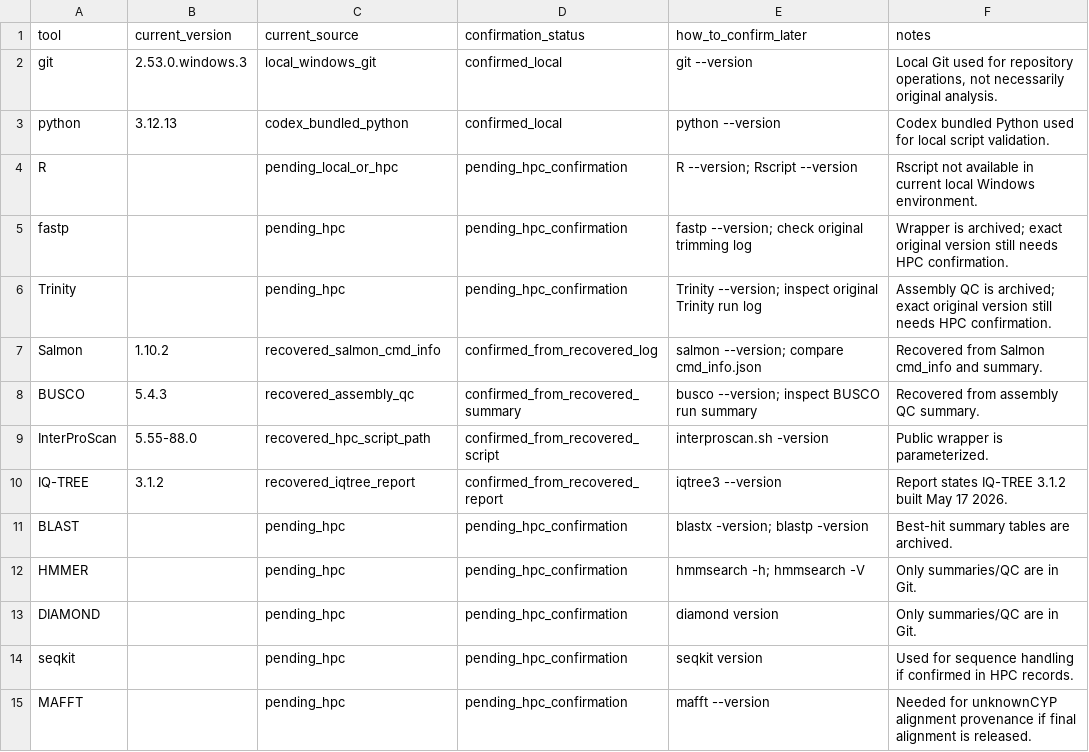
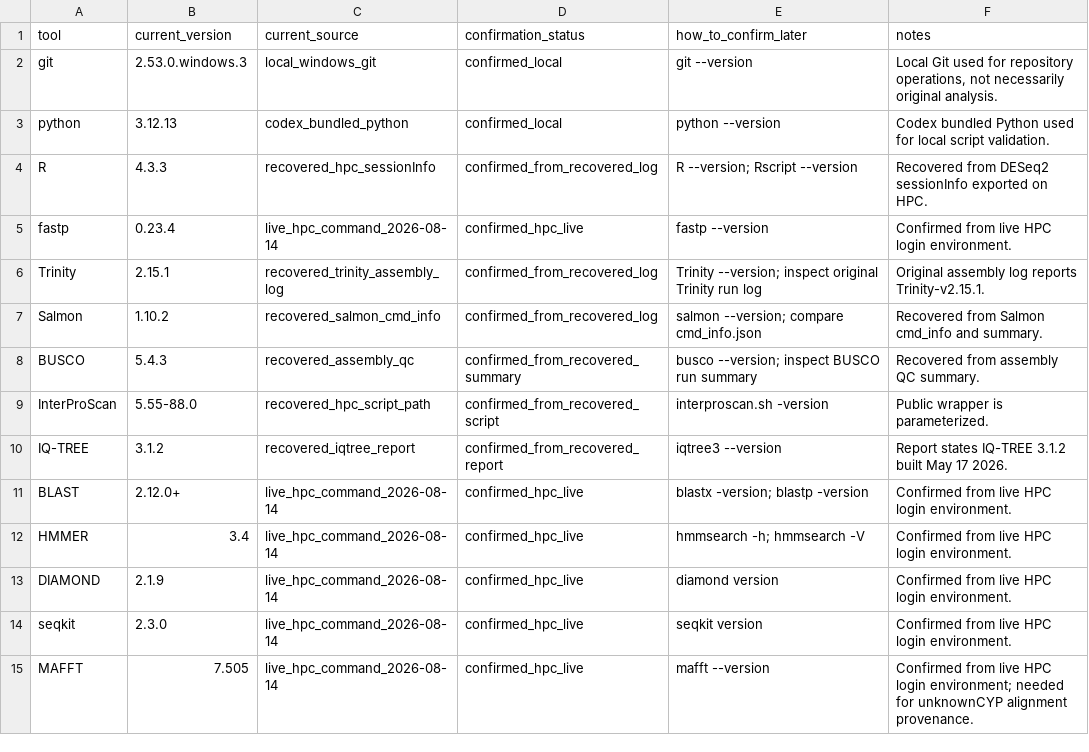
Before and after one commit to DoubleSbond/RNA-seq-study, a TSV file: environment/version_confirmation_checklist.tsv, drawn as a sheet.

```diff
--- a/environment/version_confirmation_checklist.tsv
+++ b/environment/version_confirmation_checklist.tsv
@@ -3,5 +3,5 @@ git	2.53.0.windows.3	local_windows_git	confirmed_local	git --version	Local Git u
 python	3.12.13	codex_bundled_python	confirmed_local	python --version	Codex bundled Python used for local script validation.
-R		pending_local_or_hpc	pending_hpc_confirmation	R --version; Rscript --version	Rscript not available in current local Windows environment.
-fastp		pending_hpc	pending_hpc_confirmation	fastp --version; check original trimming log	Wrapper is archived; exact original version still needs HPC confirmation.
-Trinity		pending_hpc	pending_hpc_confirmation	Trinity --version; inspect original Trinity run log	Assembly QC is archived; exact original version still needs HPC confirmation.
+R	4.3.3	recovered_hpc_sessionInfo	confirmed_from_recovered_log	R --version; Rscript --version	Recovered from DESeq2 sessionInfo exported on HPC.
+fastp	0.23.4	live_hpc_command_2026-08-14	confirmed_hpc_live	fastp --version	Confirmed from live HPC login environment.
+Trinity	2.15.1	recovered_trinity_assembly_log	confirmed_from_recovered_log	Trinity --version; inspect original Trinity run log	Original assembly log reports Trinity-v2.15.1.
 Salmon	1.10.2	recovered_salmon_cmd_info	confirmed_from_recovered_log	salmon --version; compare cmd_info.json	Recovered from Salmon cmd_info and summary.
@@ -10,6 +10,6 @@ InterProScan	5.55-88.0	recovered_hpc_script_path	confirmed_from_recovered_script
 IQ-TREE	3.1.2	recovered_iqtree_report	confirmed_from_recovered_report	iqtree3 --version	Report states IQ-TREE 3.1.2 built May 17 2026.
-BLAST		pending_hpc	pending_hpc_confirmation	blastx -version; blastp -version	Best-hit summary tables are archived.
-HMMER		pending_hpc	pending_hpc_confirmation	hmmsearch -h; hmmsearch -V	Only summaries/QC are in Git.
-DIAMOND		pending_hpc	pending_hpc_confirmation	diamond version	Only summaries/QC are in Git.
-seqkit		pending_hpc	pending_hpc_confirmation	seqkit version	Used for sequence handling if confirmed in HPC records.
-MAFFT		pending_hpc	pending_hpc_confirmation	mafft --version	Needed for unknownCYP alignment provenance if final alignment is released.
+BLAST	2.12.0+	live_hpc_command_2026-08-14	confirmed_hpc_live	blastx -version; blastp -version	Confirmed from live HPC login environment.
+HMMER	3.4	live_hpc_command_2026-08-14	confirmed_hpc_live	hmmsearch -h; hmmsearch -V	Confirmed from live HPC login environment.
+DIAMOND	2.1.9	live_hpc_command_2026-08-14	confirmed_hpc_live	diamond version	Confirmed from live HPC login environment.
+seqkit	2.3.0	live_hpc_command_2026-08-14	confirmed_hpc_live	seqkit version	Confirmed from live HPC login environment.
+MAFFT	7.505	live_hpc_command_2026-08-14	confirmed_hpc_live	mafft --version	Confirmed from live HPC login environment; needed for unknownCYP alignment provenance.
```
Also changed, not shown: environment/software_versions.tsv, logs/hpc_recovery/public_archive_sha256.tsv, 8 other files.
